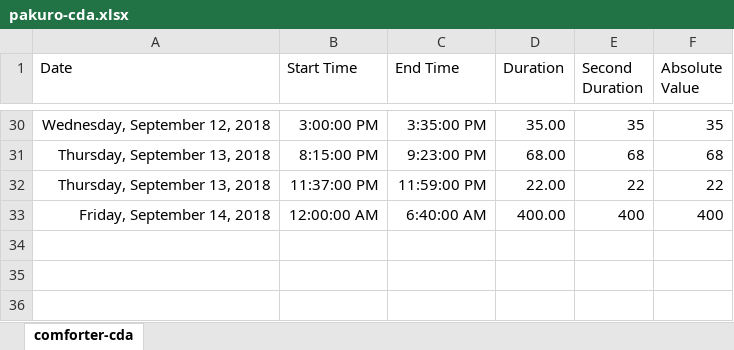
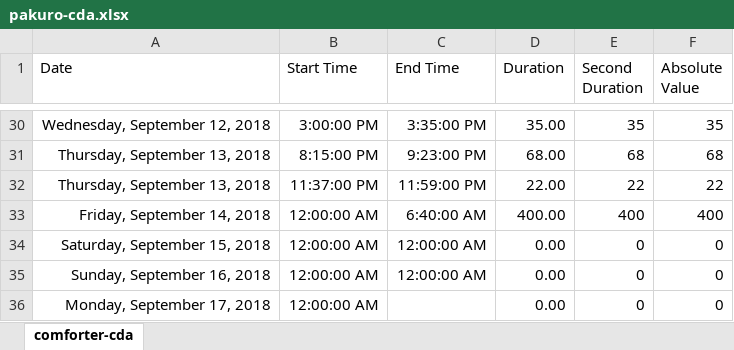
Before and after one commit to ArthurEzenwanne/power-supply, an Excel workbook: pakuro/pakuro-cda.xlsx, sheet comforter-cda, drawn as a sheet; only a part is shown, gaps mark what is left out; values as stored, in another font and other column widths than the file's, no borders; table styles not drawn; the diff names each change by its address in the sheet, - before the commit and + after, or states it on an @@ line.

Commit message:
Add daily power records

```diff
--- a/pakuro/pakuro-cda.xlsx (sheet comforter-cda)
+++ b/pakuro/pakuro-cda.xlsx (sheet comforter-cda)
+row 34: Saturday, September 15, 2018 | 12:00:00 AM | 12:00:00 AM | 0.00 | 0 | 0
+row 35: Sunday, September 16, 2018 | 12:00:00 AM | 12:00:00 AM | 0.00 | 0 | 0
+row 36: Monday, September 17, 2018 | 12:00:00 AM |  | 0.00 | 0 | 0
```
